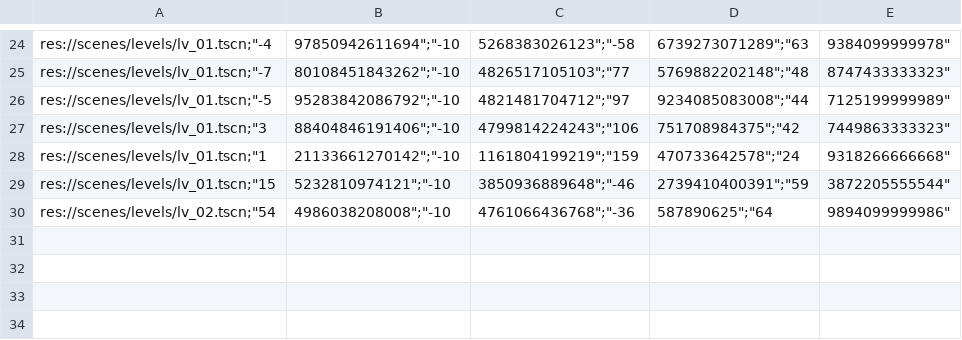
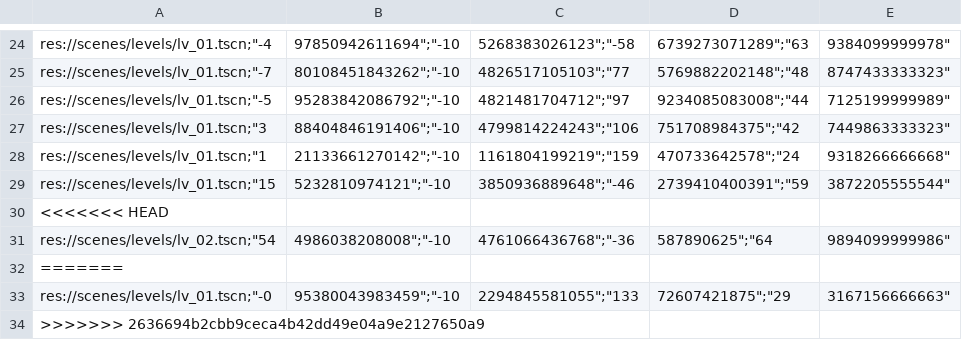
Before and after one commit to MauroMelender/ProtoProyectGensaku, a CSV file: Metricas/mapa_calor_caidas.csv, drawn as a sheet; only a part is shown, gaps mark what is left out; the diff names each change by its address in the sheet, - before the commit and + after, or states it on an @@ line.

```diff
--- a/Metricas/mapa_calor_caidas.csv
+++ b/Metricas/mapa_calor_caidas.csv
+row 30: <<<<<<< HEAD
+row 32: =======
+row 33: res://scenes/levels/lv_01.tscn;"-0 | 95380043983459";"-10 | 2294845581055";"133 | 72607421875";"29 | 3167156666663"
+row 34: >>>>>>> 2636694b2cbb9ceca4b42dd49e04a9e2127650a9
```
Also changed, not shown: Metricas/metricas_partidas.csv, Metricas/resumen_metricas.csv, 2 other files.
